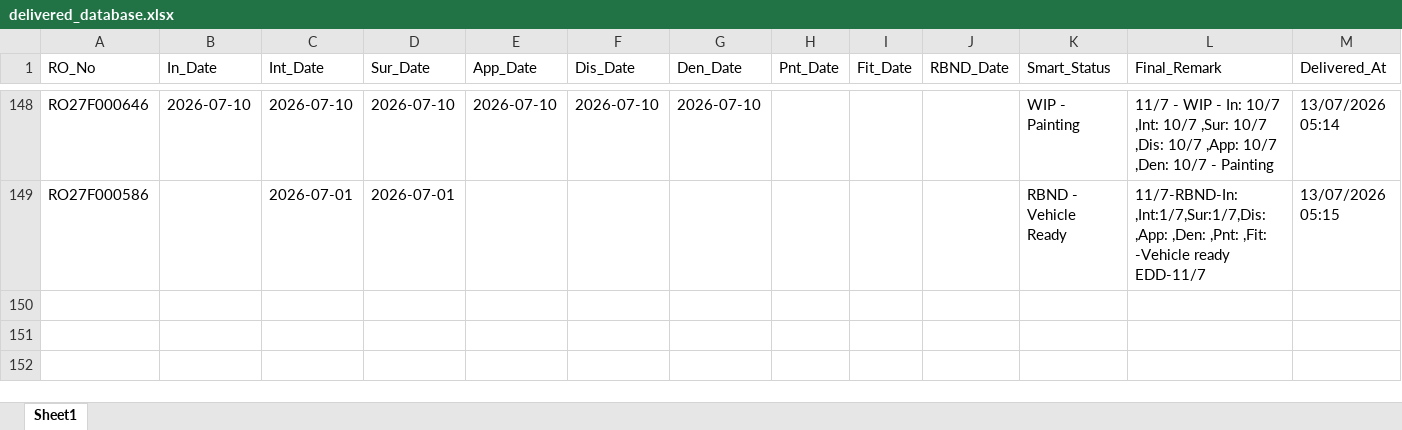
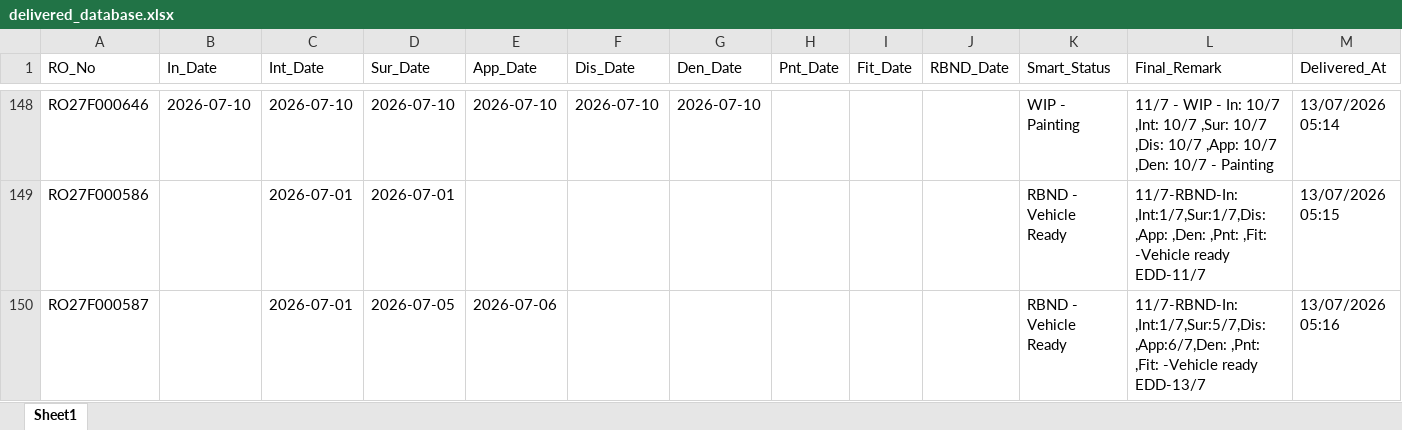
Before and after one commit to mowais05/Remark_update, an Excel workbook: delivered_database.xlsx, sheet Sheet1, drawn as a sheet; only a part is shown, gaps mark what is left out; values as stored, in another font and other column widths than the file's, no borders; the diff names each change by its address in the sheet, - before the commit and + after, or states it on an @@ line.

Commit message:
Archived RO RO27F000587

```diff
--- a/delivered_database.xlsx (sheet Sheet1)
+++ b/delivered_database.xlsx (sheet Sheet1)
+row 150: RO27F000587 |  | 2026-07-01 | 2026-07-05 | 2026-07-06 |  |  |  |  |  | RBND - Vehicle Ready | 11/7-RBND-In: ,Int:1/7,Sur:5/7,Dis: ,App:6/7,Den: ,Pnt: ,Fit: -Vehicle ready EDD-13/7 | 13/07/2026 05:16
```
